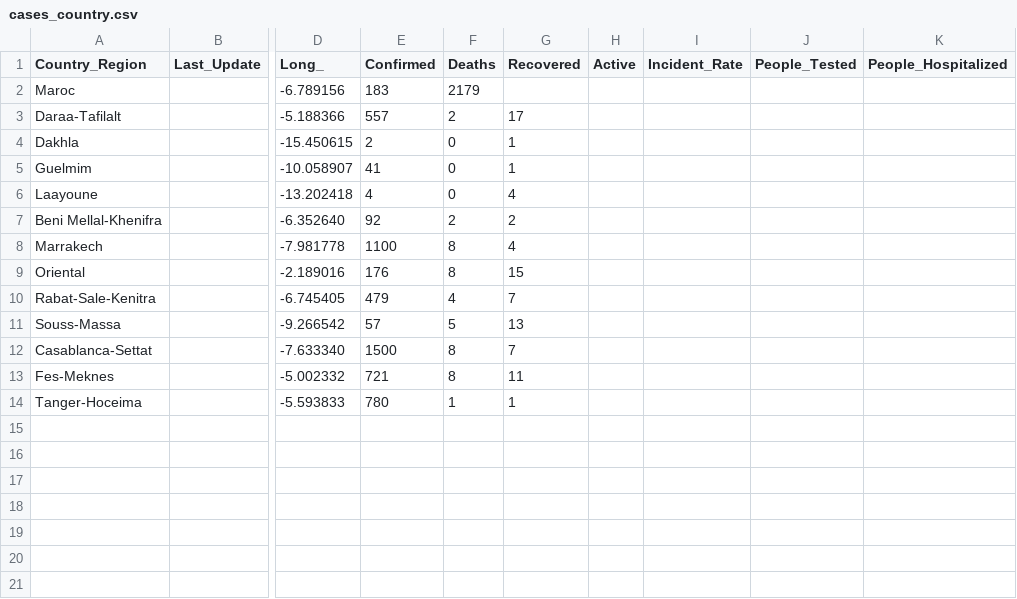
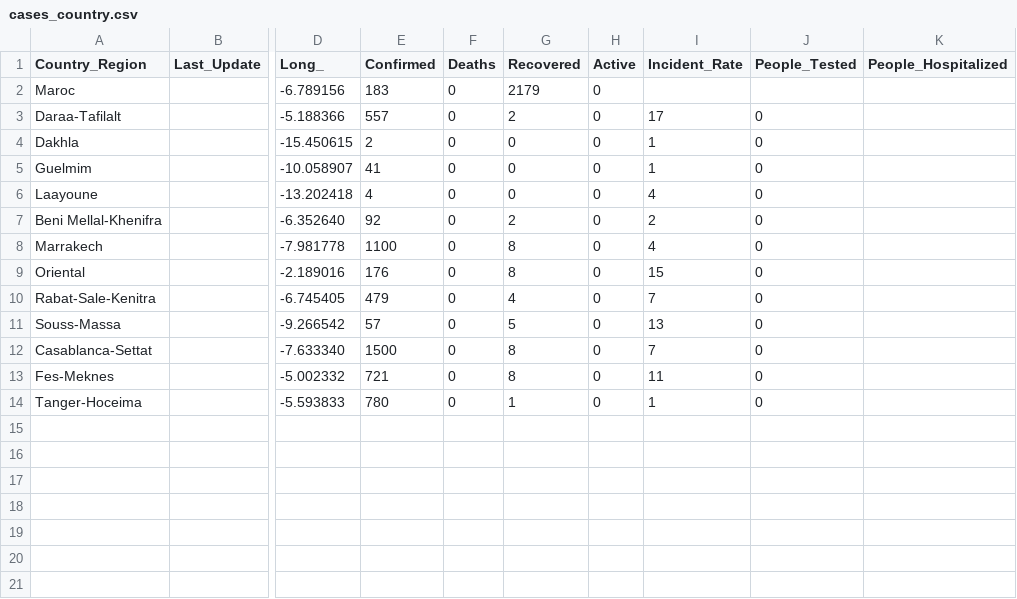
Before and after one commit to ElSara45/Covid_Maroc, a CSV file: cases_country.csv, drawn as a sheet; only a part is shown, gaps mark what is left out; the diff names each change by its address in the sheet, - before the commit and + after, or states it on an @@ line.

Commit message:
Add files via upload

```diff
--- a/cases_country.csv
+++ b/cases_country.csv
-F2 (Deaths): 2179
+F2 (Deaths): 0
-G2 (Recovered): (empty)
+G2 (Recovered): 2179
-H2:H14 (Active): (empty)
+H2:H14 (Active): 0
-F3 (Deaths): 2
+F3 (Deaths): 0
-G3 (Recovered): 17
+G3 (Recovered): 2
-I3 (Incident_Rate): (empty)
+I3 (Incident_Rate): 17
-J3:J14 (People_Tested): (empty)
+J3:J14 (People_Tested): 0
-G4:G5 (Recovered): 1
+G4:G5 (Recovered): 0
-I4:I5 (Incident_Rate): (empty)
+I4:I5 (Incident_Rate): 1
-G6 (Recovered): 4
+G6 (Recovered): 0
-I6 (Incident_Rate): (empty)
+I6 (Incident_Rate): 4
-F7 (Deaths): 2
+F7 (Deaths): 0
-I7 (Incident_Rate): (empty)
+I7 (Incident_Rate): 2
-F8:F9 (Deaths): 8
+F8:F9 (Deaths): 0
-G8 (Recovered): 4
+G8 (Recovered): 8
-I8 (Incident_Rate): (empty)
+I8 (Incident_Rate): 4
-G9 (Recovered): 15
+G9 (Recovered): 8
-I9 (Incident_Rate): (empty)
+I9 (Incident_Rate): 15
-F10 (Deaths): 4
+F10 (Deaths): 0
-G10 (Recovered): 7
+G10 (Recovered): 4
-I10 (Incident_Rate): (empty)
+I10 (Incident_Rate): 7
-F11 (Deaths): 5
+F11 (Deaths): 0
-G11 (Recovered): 13
+G11 (Recovered): 5
-I11 (Incident_Rate): (empty)
+I11 (Incident_Rate): 13
-F12:F13 (Deaths): 8
+F12:F13 (Deaths): 0
-G12 (Recovered): 7
+G12 (Recovered): 8
-I12 (Incident_Rate): (empty)
+I12 (Incident_Rate): 7
-G13 (Recovered): 11
+G13 (Recovered): 8
-I13 (Incident_Rate): (empty)
+I13 (Incident_Rate): 11
-F14 (Deaths): 1
+F14 (Deaths): 0
-I14 (Incident_Rate): (empty)
+I14 (Incident_Rate): 1
```
